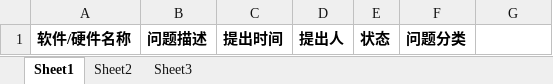
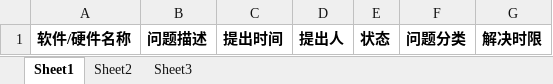
Before and after one commit to wei-git-han/fyp, an Excel workbook: src/main/resources/static/app/fyp/common/downLoadFile.xlsx, sheet Sheet1, drawn as a sheet; values as stored, in another font and other column widths than the file's, no borders; the diff names each change by its address in the sheet, - before the commit and + after, or states it on an @@ line.

```diff
--- a/src/main/resources/static/app/fyp/common/downLoadFile.xlsx (sheet Sheet1)
+++ b/src/main/resources/static/app/fyp/common/downLoadFile.xlsx (sheet Sheet1)
-G1: (empty)
+G1: 解决时限
```
Also changed, not shown: 3 other files.
